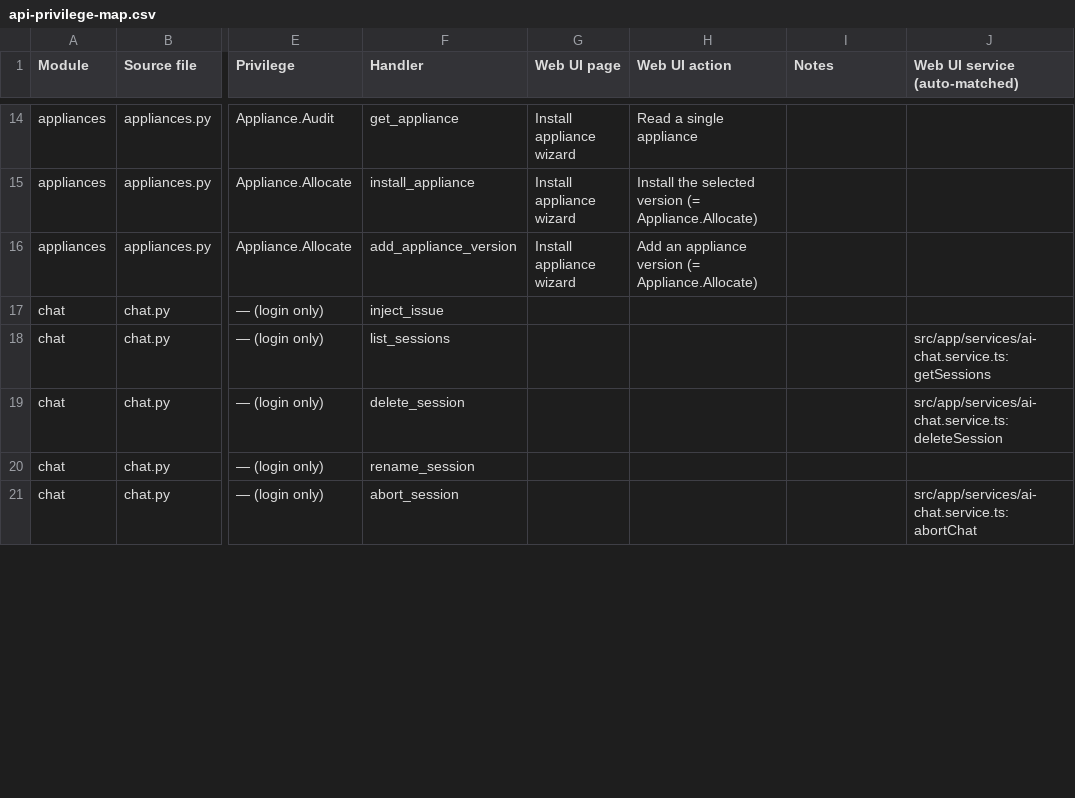
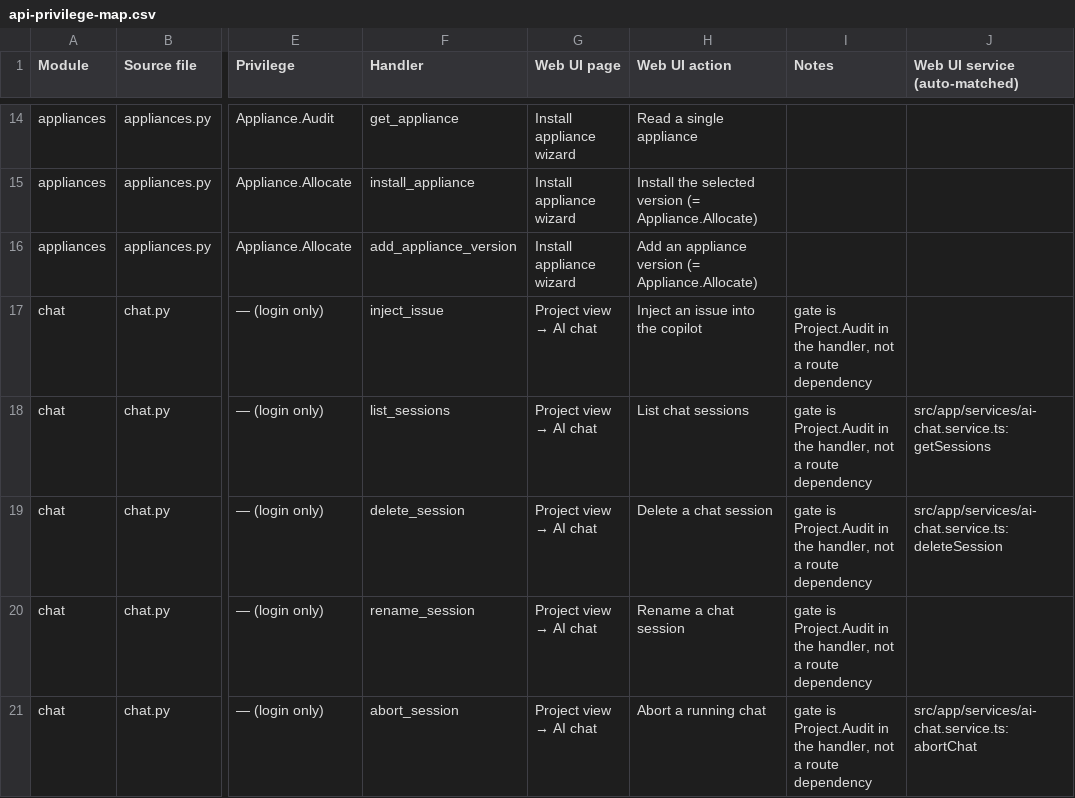
Before and after one commit to GNS3/gns3-web-ui, a CSV file: docs/features/rbac/api-privilege-map.csv, drawn as a sheet; only a part is shown, gaps mark what is left out; the diff covers the shown part only; the diff names each change by its address in the sheet, - before the commit and + after, or states it on an @@ line.

```diff
--- a/docs/features/rbac/api-privilege-map.csv
+++ b/docs/features/rbac/api-privilege-map.csv
@@ G17:G21 (Web UI page): (empty) → Project view → AI chat @@
-H17 (Web UI action): (empty)
+H17 (Web UI action): Inject an issue into the copilot
-I17:I21 (Notes): (empty)
+I17:I21 (Notes): gate is Project.Audit in the handler, not a route dependency
-H18 (Web UI action): (empty)
+H18 (Web UI action): List chat sessions
-H19 (Web UI action): (empty)
+H19 (Web UI action): Delete a chat session
-H20 (Web UI action): (empty)
+H20 (Web UI action): Rename a chat session
-H21 (Web UI action): (empty)
+H21 (Web UI action): Abort a running chat
```
Also changed, not shown: 33 edited cells elsewhere in this file, 3 other files.
